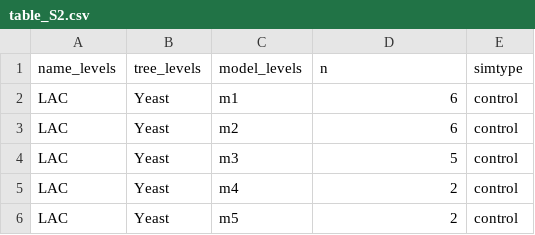
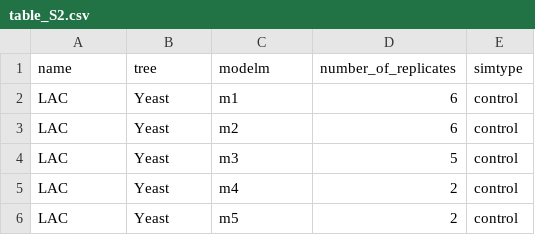
Before and after one commit to spielmanlab/aa_phylo_fit_topology, a CSV file: results_analysis/si_figures_tables/table_S2.csv, drawn as a sheet; only a part is shown; removed rows and columns are numbered as before the commit, all else as after; the diff names each change by its address in the sheet, - before the commit and + after, or states it on an @@ line.

```diff
--- a/results_analysis/si_figures_tables/table_S2.csv
+++ b/results_analysis/si_figures_tables/table_S2.csv
-row 1: name_levels | tree_levels | model_levels | n | simtype
+row 1: name | tree | modelm | number_of_replicates | simtype
```
Also changed, not shown: results_analysis/si_figures_tables/table_S1.csv, results_analysis/si_figures_tables/table_S3.csv, 2 other files.
